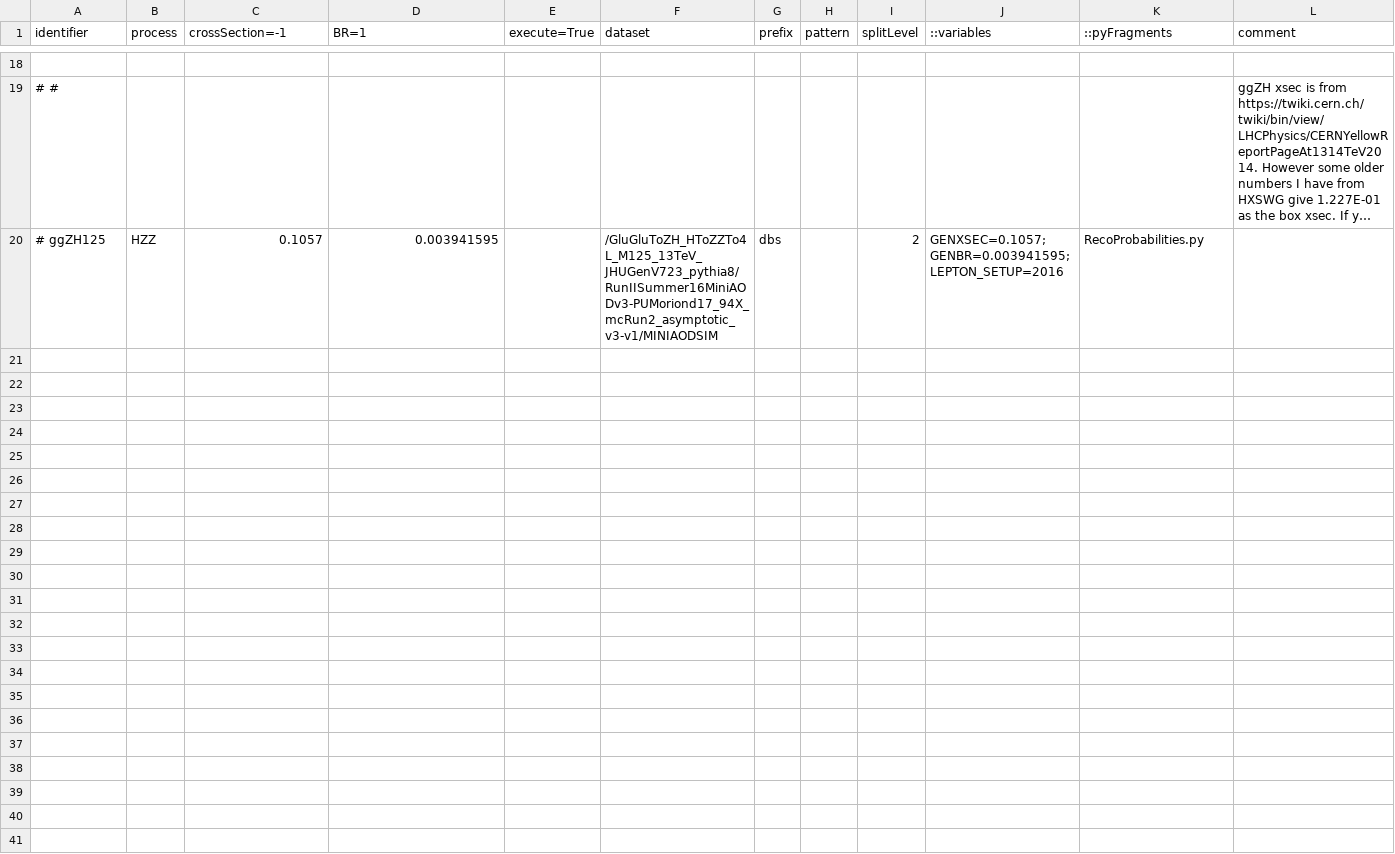
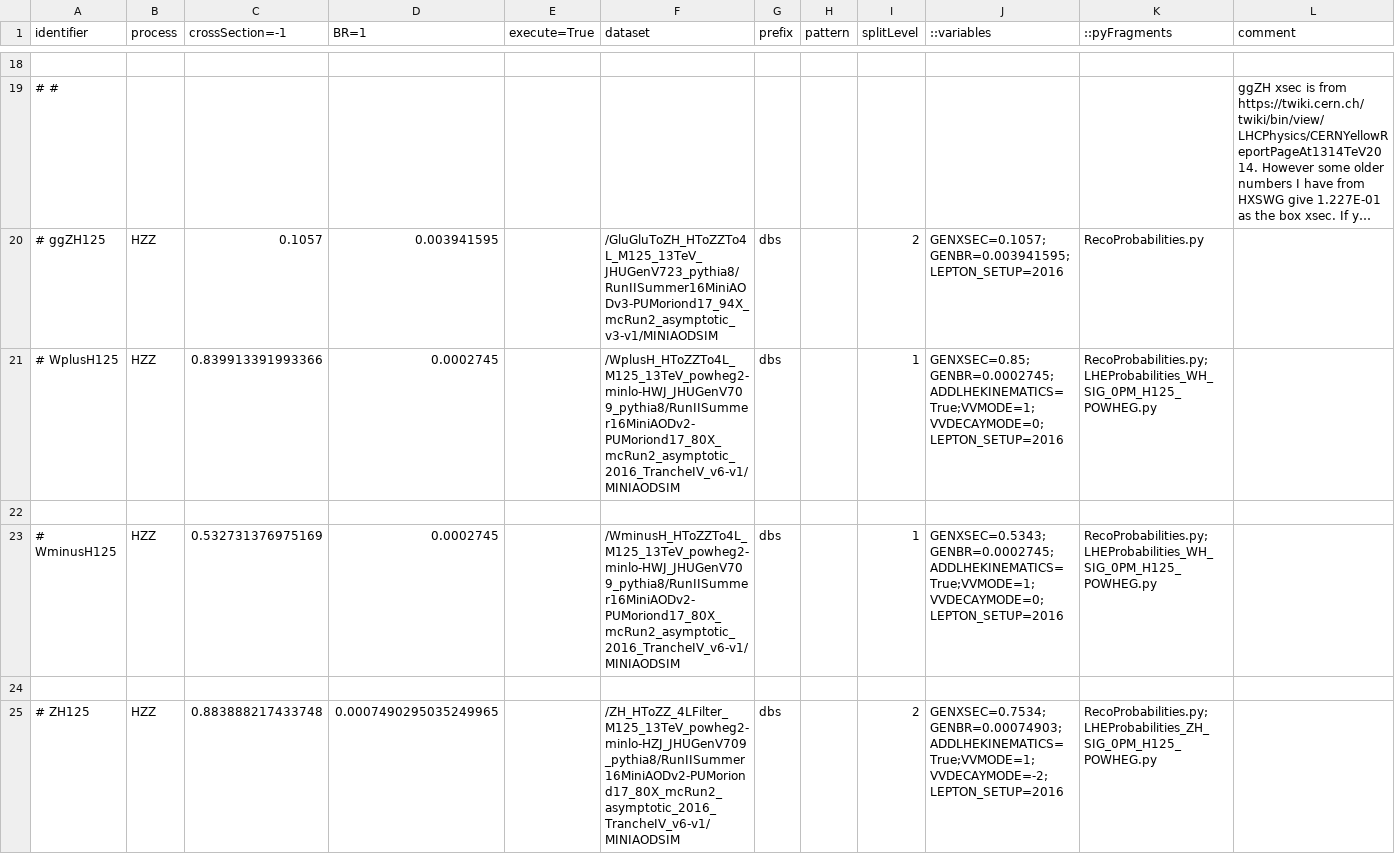
Before and after one commit to bellan/VVXAnalysis, a CSV file: Producers/python/samples_2016_MC.csv, drawn as a sheet; only a part is shown, gaps mark what is left out; long unchanged cells end in …; the diff covers the shown part only; the diff names each change by its address in the sheet, - before the commit and + after, or states it on an @@ line.

Commit message:
Update samples_2016_MC.csv

```diff
--- a/Producers/python/samples_2016_MC.csv
+++ b/Producers/python/samples_2016_MC.csv
+row 21: # WplusH125 | HZZ | 0.839913391993366 | 0.0002745 |  | /WplusH_HToZZTo4L_M125_13TeV_powheg2-minlo-HWJ_JHUGenV709_pythia8/RunIISummer16MiniAODv2-PUMoriond17_80X_mcRun2_asymptotic_2016_TrancheIV_v6-v1/MINIAODSIM | dbs |  | 1 | GENXSEC=0.85;GENBR=0.0002745;ADDLHEKINEMATICS=True;VVMODE=1;VVDECAYMODE=0;LEPTON_SETUP=2016 | RecoProbabilities.py;LHEProbabilities_WH_SIG_0PM_H125_POWHEG.py
+row 22: (empty)
+row 23: # WminusH125 | HZZ | 0.532731376975169 | 0.0002745 |  | /WminusH_HToZZTo4L_M125_13TeV_powheg2-minlo-HWJ_JHUGenV709_pythia8/RunIISummer16MiniAODv2-PUMoriond17_80X_mcRun2_asymptotic_2016_TrancheIV_v6-v1/MINIAODSIM | dbs |  | 1 | GENXSEC=0.5343;GENBR=0.0002745;ADDLHEKINEMATICS=True;VVMODE=1;VVDECAYMODE=0;LEPTON_SETUP=2016 | RecoProbabilities.py;LHEProbabilities_WH_SIG_0PM_H125_POWHEG.py
+row 24: (empty)
+row 25: # ZH125 | HZZ | 0.883888217433748 | 0.0007490295035249965 |  | /ZH_HToZZ_4LFilter_M125_13TeV_powheg2-minlo-HZJ_JHUGenV709_pythia8/RunIISummer16MiniAODv2-PUMoriond17_80X_mcRun2_asymptotic_2016_TrancheIV_v6-v1/MINIAODSIM | dbs |  | 2 | GENXSEC=0.7534;GENBR=0.00074903;ADDLHEKINEMATICS=True;VVMODE=1;VVDECAYMODE=-2;LEPTON_SETUP=2016 | RecoProbabilities.py;LHEProbabilities_ZH_SIG_0PM_H125_POWHEG.py
```
Also changed, not shown: 4 added rows elsewhere in this file.
